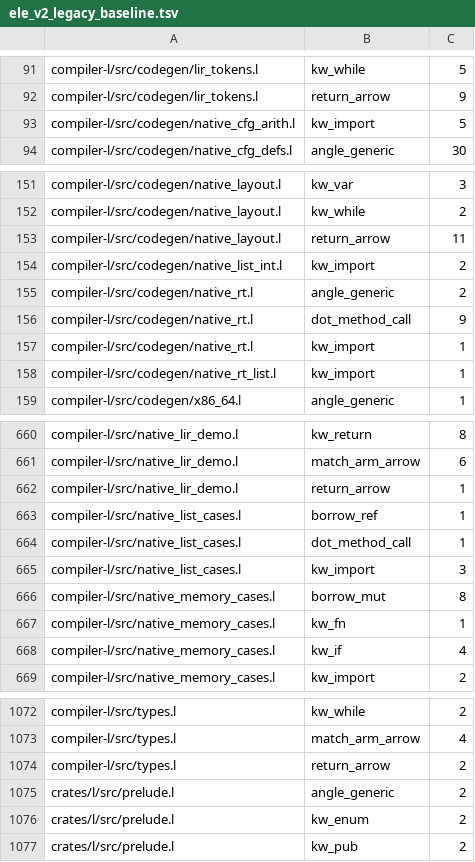
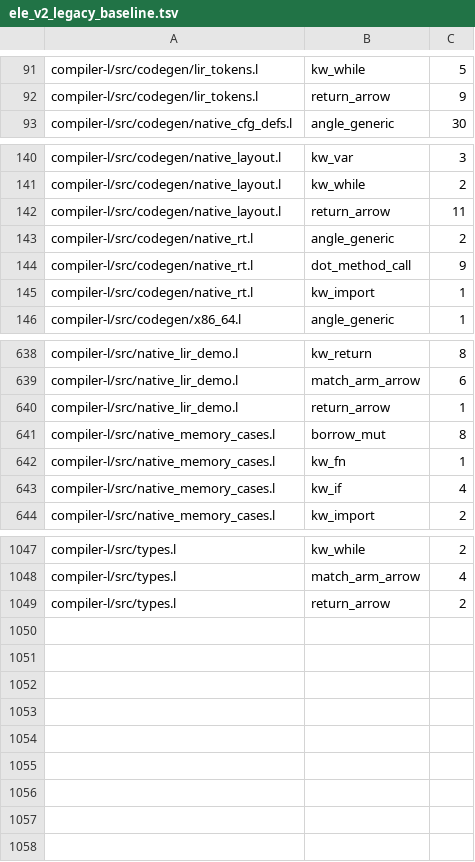
Before and after one commit to Joshua-EPR/ELE, a TSV file: docs/ele_v2_legacy_baseline.tsv, drawn as a sheet; only a part is shown, gaps mark what is left out; the diff covers the shown part only.

Commit message:
refactor(syntax): advance ELE v2 ratchet across prelude and backend modules (#98)
- Migrate crates/l/src/prelude.l to canonical 'expose choice ... of[...]'
- Migrate compiler-l/src/codegen/native_cfg_paths.l generics to 'List of[...]' and 'take'
- Migrate 11 codegen modules and 4 cases harnesses to canonical 'take', '@method()', and 'view'
- Extend examples_ele_v2.rs syntax guards across all 17 fully-migrated backend modules
- Lower ratchet baseline in docs/ele_v2_legacy_baseline.tsv: files 87 -> 70, constructs 12156 -> 12092 (-64)

```diff
--- a/docs/ele_v2_legacy_baseline.tsv
+++ b/docs/ele_v2_legacy_baseline.tsv
@@ -92,3 +92,2 @@ compiler-l/src/codegen/lir_tokens.l	kw_while	5
 compiler-l/src/codegen/lir_tokens.l	return_arrow	9
-compiler-l/src/codegen/native_cfg_arith.l	kw_import	5
 compiler-l/src/codegen/native_cfg_defs.l	angle_generic	30
@@ -153,3 +142,2 @@ compiler-l/src/codegen/native_layout.l	kw_while	2
 compiler-l/src/codegen/native_layout.l	return_arrow	11
-compiler-l/src/codegen/native_list_int.l	kw_import	2
 compiler-l/src/codegen/native_rt.l	angle_generic	2
@@ -157,3 +145,2 @@ compiler-l/src/codegen/native_rt.l	dot_method_call	9
 compiler-l/src/codegen/native_rt.l	kw_import	1
-compiler-l/src/codegen/native_rt_list.l	kw_import	1
 compiler-l/src/codegen/x86_64.l	angle_generic	1
@@ -662,5 +640,2 @@ compiler-l/src/native_lir_demo.l	match_arm_arrow	6
 compiler-l/src/native_lir_demo.l	return_arrow	1
-compiler-l/src/native_list_cases.l	borrow_ref	1
-compiler-l/src/native_list_cases.l	dot_method_call	1
-compiler-l/src/native_list_cases.l	kw_import	3
 compiler-l/src/native_memory_cases.l	borrow_mut	8
@@ -1074,4 +1049 @@ compiler-l/src/types.l	match_arm_arrow	4
 compiler-l/src/types.l	return_arrow	2
-crates/l/src/prelude.l	angle_generic	2
-crates/l/src/prelude.l	kw_enum	2
-crates/l/src/prelude.l	kw_pub	2
```
Also changed, not shown: 19 removed rows and 7 edited cells elsewhere in this file, 18 other files.
